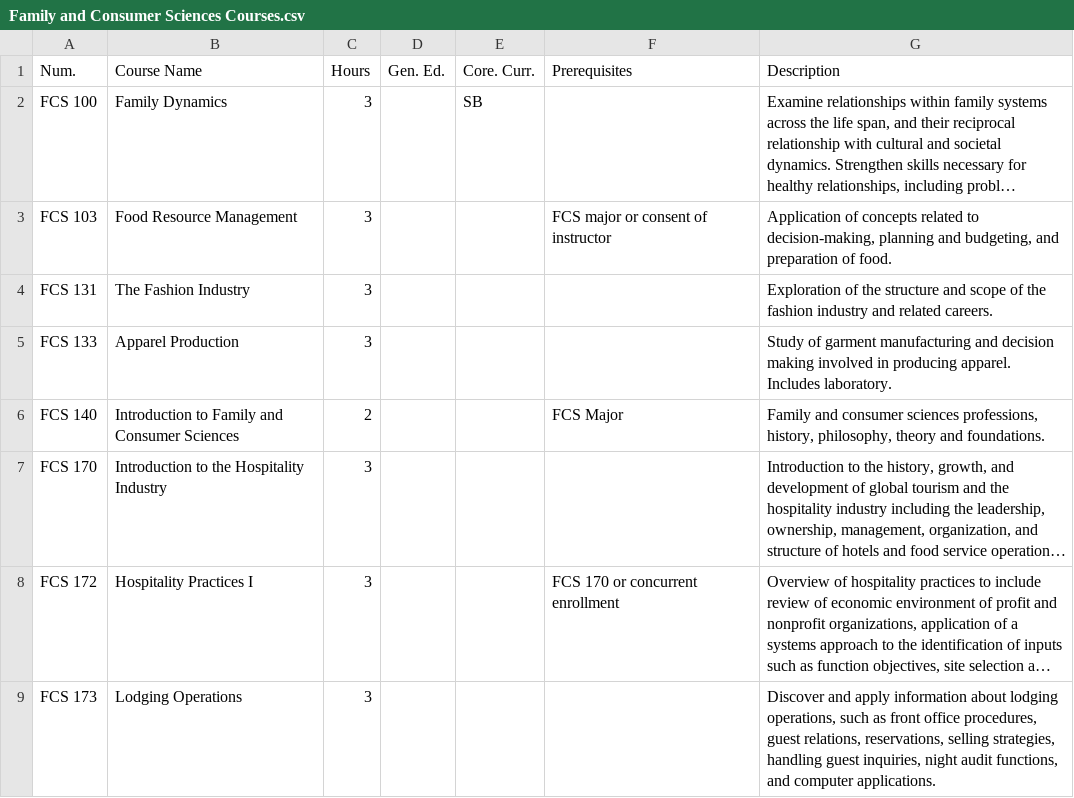
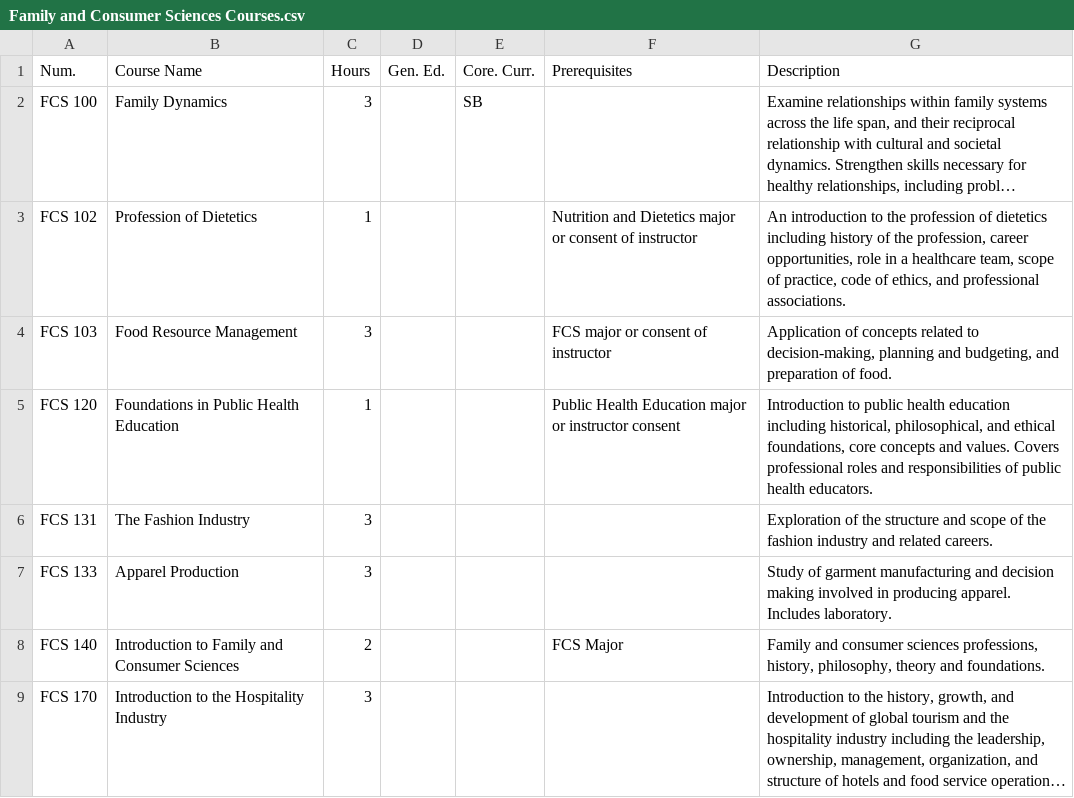
Before and after one commit to Mario-Kart-Felix/bradley_courses_2_csvs, a CSV file: outputs/courses_page_CSVs/Family and Consumer Sciences Courses.csv, drawn as a sheet; only a part is shown; the shorter side is filled out with more unchanged rows; long unchanged cells end in …; the diff covers the shown part only; the diff names each change by its address in the sheet, - before the commit and + after, or states it on an @@ line.

```diff
--- a/outputs/courses_page_CSVs/Family and Consumer Sciences Courses.csv
+++ b/outputs/courses_page_CSVs/Family and Consumer Sciences Courses.csv
+row 3: FCS 102 | Profession of Dietetics | 1 |  |  | Nutrition and Dietetics major or consent of instructor | An introduction to the profession of dietetics including history of the profession, career opportunities, role in a healthcare team, scope of practice, code of ethics, and professional associations.
+row 5: FCS 120 | Foundations in Public Health Education | 1 |  |  | Public Health Education major or instructor consent | Introduction to public health education including historical, philosophical, and ethical foundations, core concepts and values. Covers professional roles and responsibilities of public health educators.
```
Also changed, not shown: 6 added rows elsewhere in this file, outputs/bcc_approved_courses_page_CSVs/Core Practices.csv, outputs/bcc_approved_courses_page_CSVs/Writing Intensive.csv, 35 other files.
